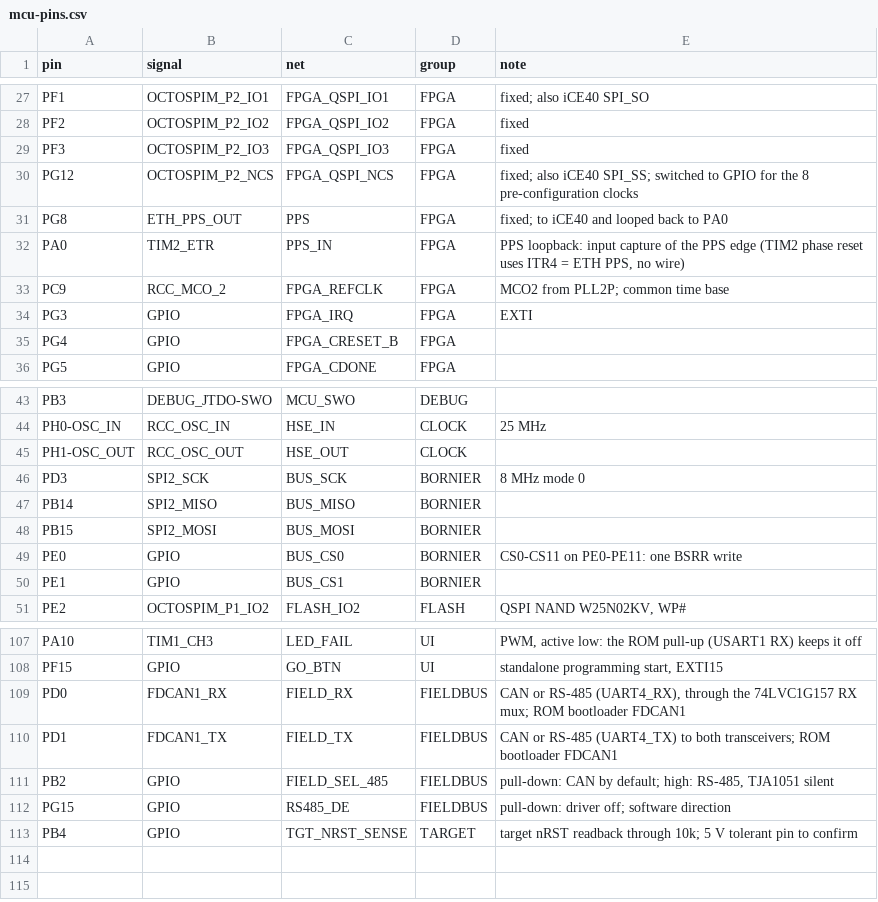
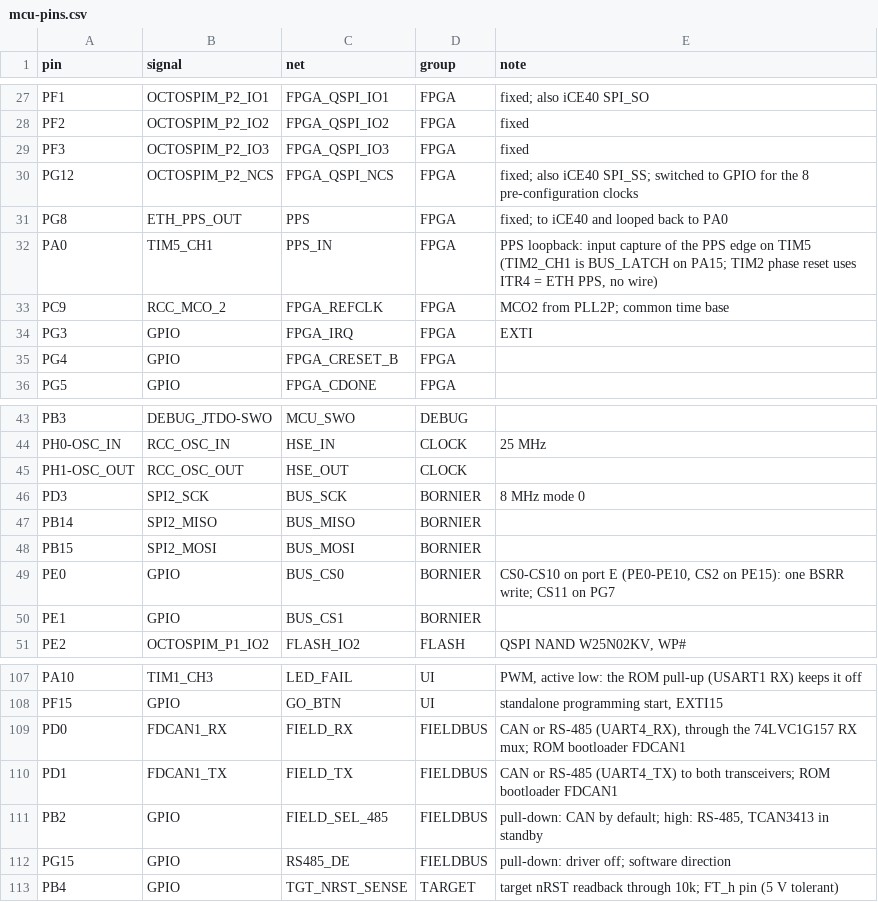
Before and after one commit to Otatiaro/archet, a CSV file: hardware/mcu-pins.csv, drawn as a sheet; only a part is shown, gaps mark what is left out.

Commit message:
Review fixes: Q4 Miller soft start, D21 re-arms Q11, PPS capture on TIM5, R29 to +3V3, R77 0603, doc updates
Q4: C134 1 uF plus C141/R181 gate-drain soft start, 0.27 A attach peak (was 3 A). D21 empties the Q11 gate capacitor on a VBUS dropout. PA0 moves to TIM5_CH1, TIM2_CH1 stays BUS_LATCH. SHIELD_OE_N pull-up on +3V3. R77 in 0603 for 75 mW. Architecture: RJ45 part, flyback diode, LED resistors, pull-downs, FTDI current limit, accepted limits, +3V3_BUS budget, simulation table.

```diff
--- a/hardware/mcu-pins.csv
+++ b/hardware/mcu-pins.csv
@@ -31,3 +31,3 @@ PG12,OCTOSPIM_P2_NCS,FPGA_QSPI_NCS,FPGA,"fixed; also iCE40 SPI_SS; switched to G
 PG8,ETH_PPS_OUT,PPS,FPGA,"fixed; to iCE40 and looped back to PA0"
-PA0,TIM2_ETR,PPS_IN,FPGA,"PPS loopback: input capture of the PPS edge (TIM2 phase reset uses ITR4 = ETH PPS, no wire)"
+PA0,TIM5_CH1,PPS_IN,FPGA,"PPS loopback: input capture of the PPS edge on TIM5 (TIM2_CH1 is BUS_LATCH on PA15; TIM2 phase reset uses ITR4 = ETH PPS, no wire)"
 PC9,RCC_MCO_2,FPGA_REFCLK,FPGA,"MCO2 from PLL2P; common time base"
@@ -48,3 +48,3 @@ PB14,SPI2_MISO,BUS_MISO,BORNIER,
 PB15,SPI2_MOSI,BUS_MOSI,BORNIER,
-PE0,GPIO,BUS_CS0,BORNIER,"CS0-CS11 on PE0-PE11: one BSRR write"
+PE0,GPIO,BUS_CS0,BORNIER,"CS0-CS10 on port E (PE0-PE10, CS2 on PE15): one BSRR write; CS11 on PG7"
 PE1,GPIO,BUS_CS1,BORNIER,
@@ -110,4 +110,4 @@ PD0,FDCAN1_RX,FIELD_RX,FIELDBUS,"CAN or RS-485 (UART4_RX), through the 74LVC1G15
 PD1,FDCAN1_TX,FIELD_TX,FIELDBUS,"CAN or RS-485 (UART4_TX) to both transceivers; ROM bootloader FDCAN1"
-PB2,GPIO,FIELD_SEL_485,FIELDBUS,"pull-down: CAN by default; high: RS-485, TJA1051 silent"
+PB2,GPIO,FIELD_SEL_485,FIELDBUS,"pull-down: CAN by default; high: RS-485, TCAN3413 in standby"
 PG15,GPIO,RS485_DE,FIELDBUS,"pull-down: driver off; software direction"
-PB4,GPIO,TGT_NRST_SENSE,TARGET,"target nRST readback through 10k; 5 V tolerant pin to confirm"
+PB4,GPIO,TGT_NRST_SENSE,TARGET,"target nRST readback through 10k; FT_h pin (5 V tolerant)"
```
Also changed, not shown: hardware/fpga-pins.csv, 22 other files.
